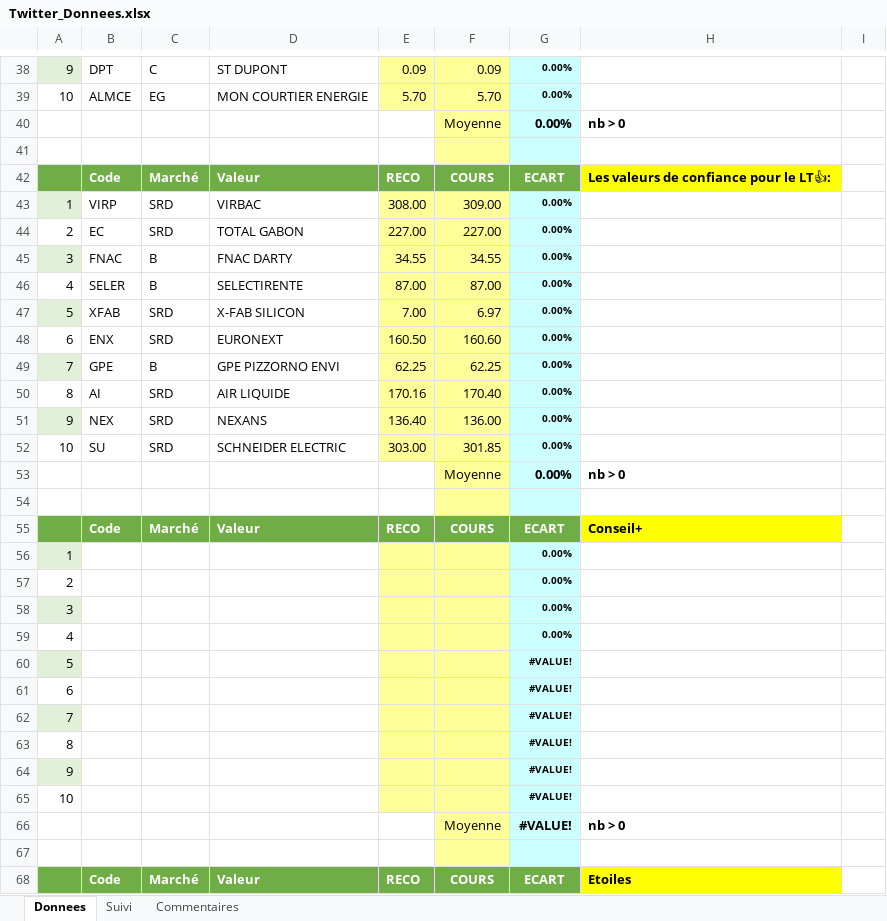
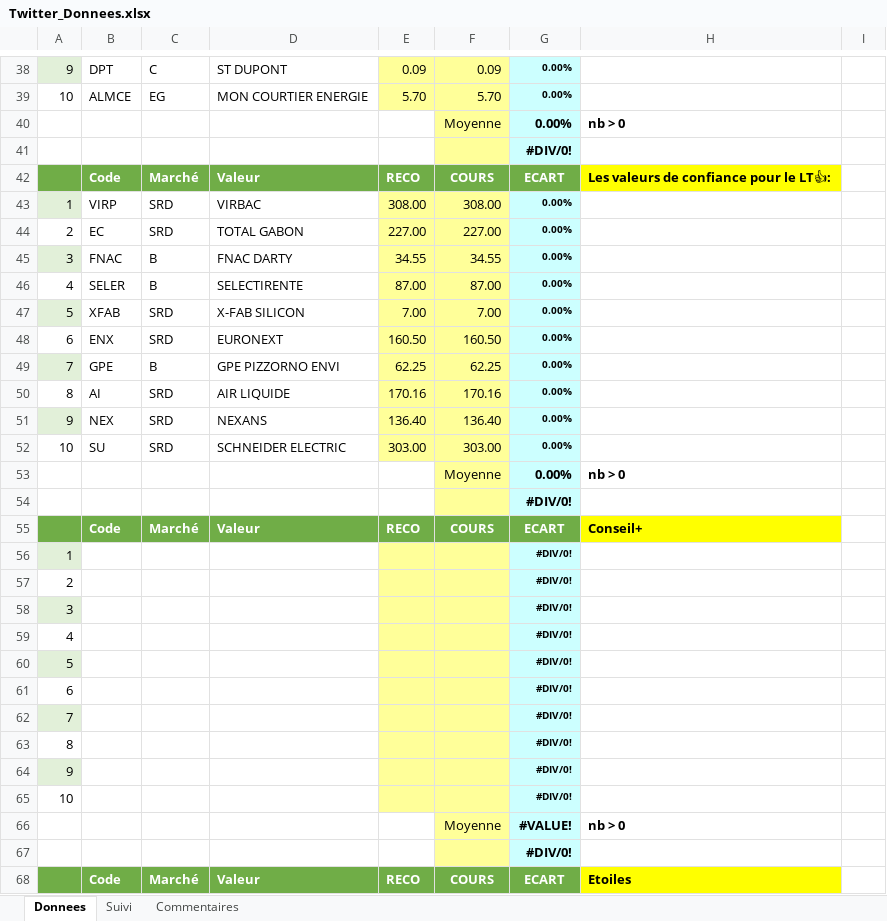
Before and after one commit to Charly33436/Swing_Trading, an Excel workbook: Twitter_Donnees.xlsx, sheet Donnees, drawn as a sheet; only a part is shown, gaps mark what is left out; values as stored, in another font and other column widths than the file's, no borders; conditional formats not drawn; the diff covers the shown part only; the diff names each change by its address in the sheet, - before the commit and + after, or states it on an @@ line.

```diff
--- a/Twitter_Donnees.xlsx (sheet Donnees)
+++ b/Twitter_Donnees.xlsx (sheet Donnees)
-G41: (empty)
+G41: #DIV/0!
-F43: 309.00
+F43: 308.00
-F47: 6.97
+F47: 7.00
-F48: 160.60
+F48: 160.50
-F50: 170.40
+F50: 170.16
-F51: 136.00
+F51: 136.40
-F52: 301.85
+F52: 303.00
-G54: (empty)
+G54: #DIV/0!
-G56:G59: 0.00%
+G56:G59: #DIV/0!
-G60:G65: #VALUE!
+G60:G65: #DIV/0!
-G67: (empty)
+G67: #DIV/0!
```
Also changed, not shown: 58 edited cells elsewhere in this sheet, sheet Suivi, formulas that keep their value.
